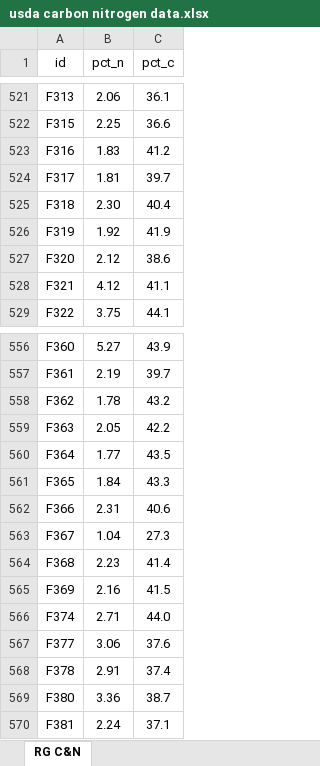
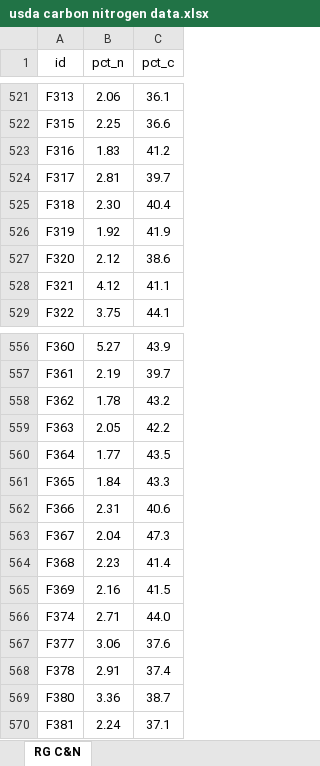
Before and after one commit to ryantmeyer98/2023_nrec_decomp, an Excel workbook: data/usda carbon nitrogen data.xlsx, sheet RG C&N, drawn as a sheet; only a part is shown, gaps mark what is left out; values as stored, in another font and other column widths than the file's, no borders; the diff names each change by its address in the sheet, - before the commit and + after, or states it on an @@ line.

```diff
--- a/data/usda carbon nitrogen data.xlsx (sheet RG C&N)
+++ b/data/usda carbon nitrogen data.xlsx (sheet RG C&N)
-B524 (pct_n): 1.81
+B524 (pct_n): 2.81
-B563 (pct_n): 1.04
+B563 (pct_n): 2.04
-C563 (pct_c): 27.3
+C563 (pct_c): 47.3
```
Also changed, not shown: 9 other files.
